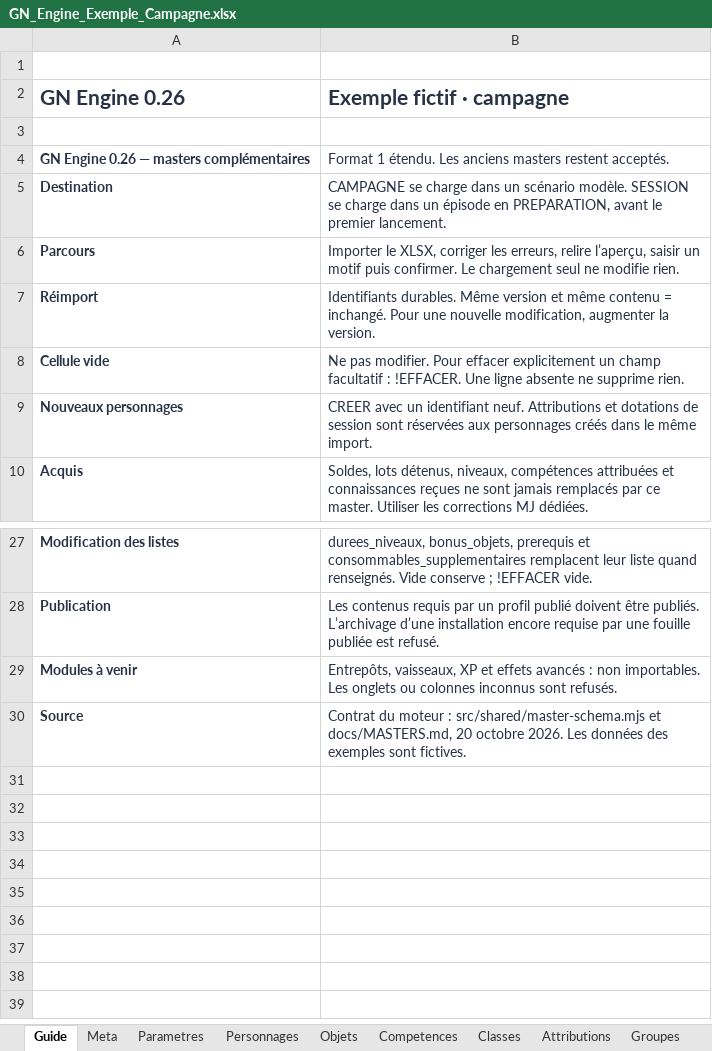
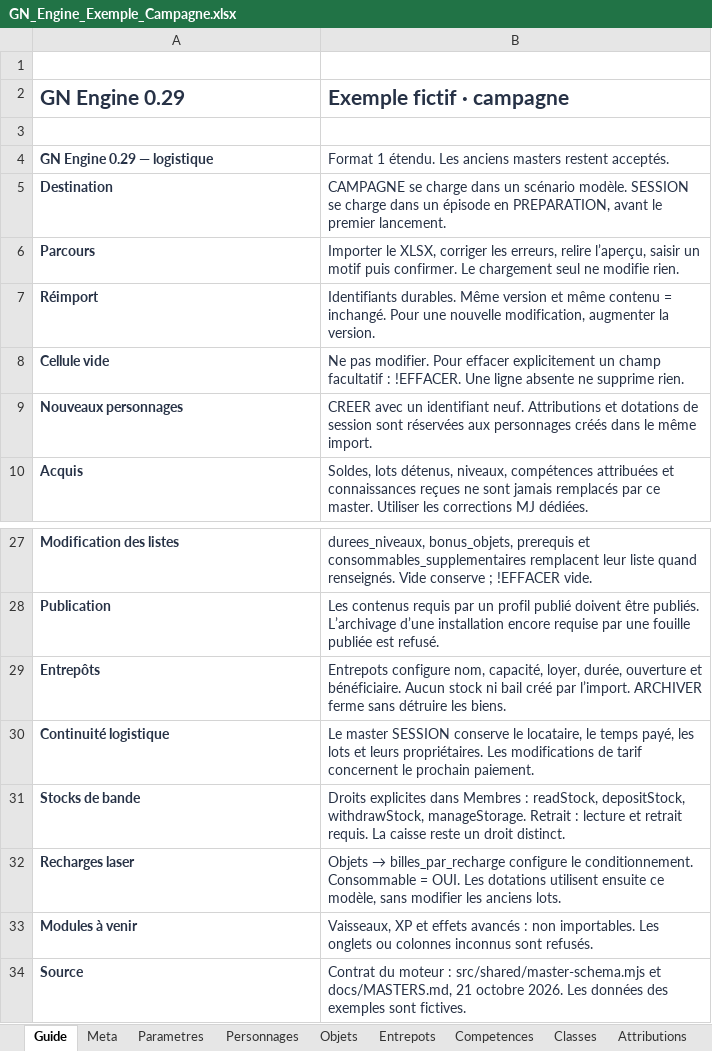
Before and after one commit to gkerckhofs-a11y/gn-engine, an Excel workbook: assets/masters/GN_Engine_Exemple_Campagne.xlsx, sheet Guide, drawn as a sheet; only a part is shown, gaps mark what is left out; values as stored, in another font and other column widths than the file's, no borders; addresses are those after the commit; the diff names each change by its address in the sheet, - before the commit and + after, or states it on an @@ line.

Commit message:
Add collective warehouse stocks and logistics masters (0.29.0)

```diff
--- a/assets/masters/GN_Engine_Exemple_Campagne.xlsx (sheet Guide)
+++ b/assets/masters/GN_Engine_Exemple_Campagne.xlsx (sheet Guide)
+sheet tab: Entrepots
-A2: GN Engine 0.26
+A2: GN Engine 0.29
-A4 (GN Engine 0.29): GN Engine 0.26 — masters complémentaires
+A4 (GN Engine 0.29): GN Engine 0.29 — logistique
+row 29: Entrepôts | Entrepots configure nom, capacité, loyer, durée, ouverture et bénéficiaire. Aucun stock ni bail créé par l’import. ARCHIVER ferme sans détruire les biens.
+row 30: Continuité logistique | Le master SESSION conserve le locataire, le temps payé, les lots et leurs propriétaires. Les modifications de tarif concernent le prochain paiement.
+row 31: Stocks de bande | Droits explicites dans Membres : readStock, depositStock, withdrawStock, manageStorage. Retrait : lecture et retrait requis. La caisse reste un droit distinct.
+row 32: Recharges laser | Objets → billes_par_recharge configure le conditionnement. Consommable = OUI. Les dotations utilisent ensuite ce modèle, sans modifier les anciens lots.
-B33 (Exemple fictif · campagne): Entrepôts, vaisseaux, XP et…
+B33 (Exemple fictif · campagne): Vaisseaux, XP et…
-B34 (Exemple fictif · campagne): …et docs/MASTERS.md, 20 octobre 2026.…
+B34 (Exemple fictif · campagne): …et docs/MASTERS.md, 21 octobre 2026.…
```
Also changed, not shown: sheet Dictionnaire, sheet Objets, sheet Membres, assets/masters/GN_Engine_Exemple_Session.xlsx, assets/masters/GN_Engine_Master_Campagne.xlsx, 32 other files.
